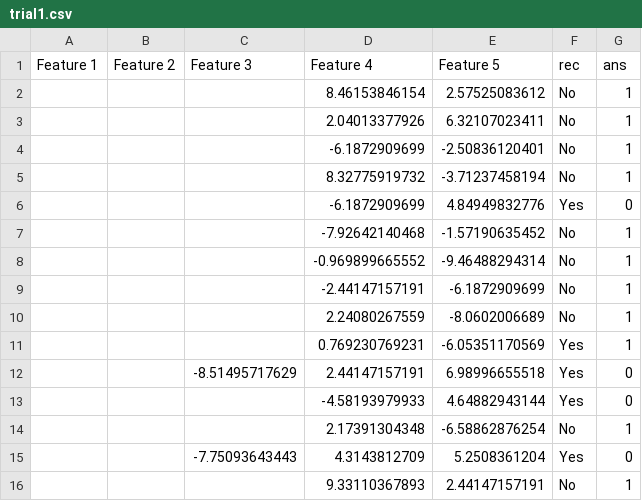
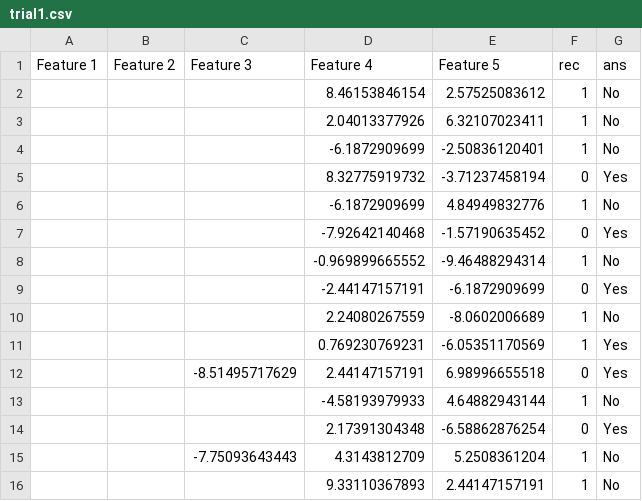
Before and after one commit to jdhe1120/turk-test, a CSV file: trial1.csv, drawn as a sheet.

Commit message:
setup updated

```diff
--- a/trial1.csv
+++ b/trial1.csv
@@ -1,16 +1,16 @@
 Feature 1,Feature 2,Feature 3,Feature 4,Feature 5,rec,ans
-,,,8.46153846154,2.57525083612,No,1
-,,,2.04013377926,6.32107023411,No,1
-,,,-6.1872909699,-2.50836120401,No,1
-,,,8.32775919732,-3.71237458194,No,1
-,,,-6.1872909699,4.84949832776,Yes,0
-,,,-7.92642140468,-1.57190635452,No,1
-,,,-0.969899665552,-9.46488294314,No,1
-,,,-2.44147157191,-6.1872909699,No,1
-,,,2.24080267559,-8.0602006689,No,1
-,,,0.769230769231,-6.05351170569,Yes,1
-,,-8.51495717629,2.44147157191,6.98996655518,Yes,0
-,,,-4.58193979933,4.64882943144,Yes,0
-,,,2.17391304348,-6.58862876254,No,1
-,,-7.75093643443,4.3143812709,5.2508361204,Yes,0
-,,,9.33110367893,2.44147157191,No,1
+,,,8.46153846154,2.57525083612,1,No
+,,,2.04013377926,6.32107023411,1,No
+,,,-6.1872909699,-2.50836120401,1,No
+,,,8.32775919732,-3.71237458194,0,Yes
+,,,-6.1872909699,4.84949832776,1,No
+,,,-7.92642140468,-1.57190635452,0,Yes
+,,,-0.969899665552,-9.46488294314,1,No
+,,,-2.44147157191,-6.1872909699,0,Yes
+,,,2.24080267559,-8.0602006689,1,No
+,,,0.769230769231,-6.05351170569,1,Yes
+,,-8.51495717629,2.44147157191,6.98996655518,0,Yes
+,,,-4.58193979933,4.64882943144,1,No
+,,,2.17391304348,-6.58862876254,0,Yes
+,,-7.75093643443,4.3143812709,5.2508361204,1,No
+,,,9.33110367893,2.44147157191,1,No
```
